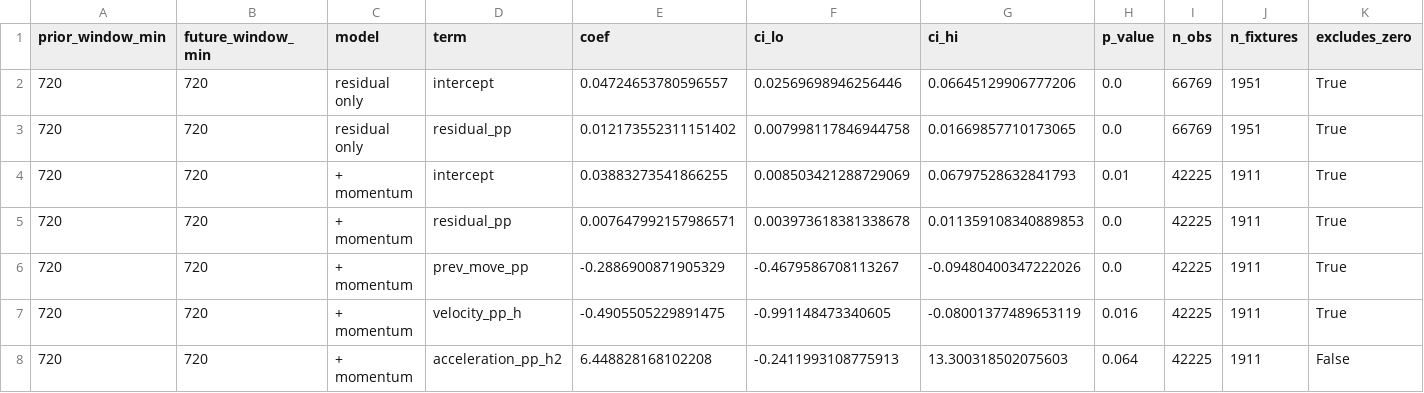
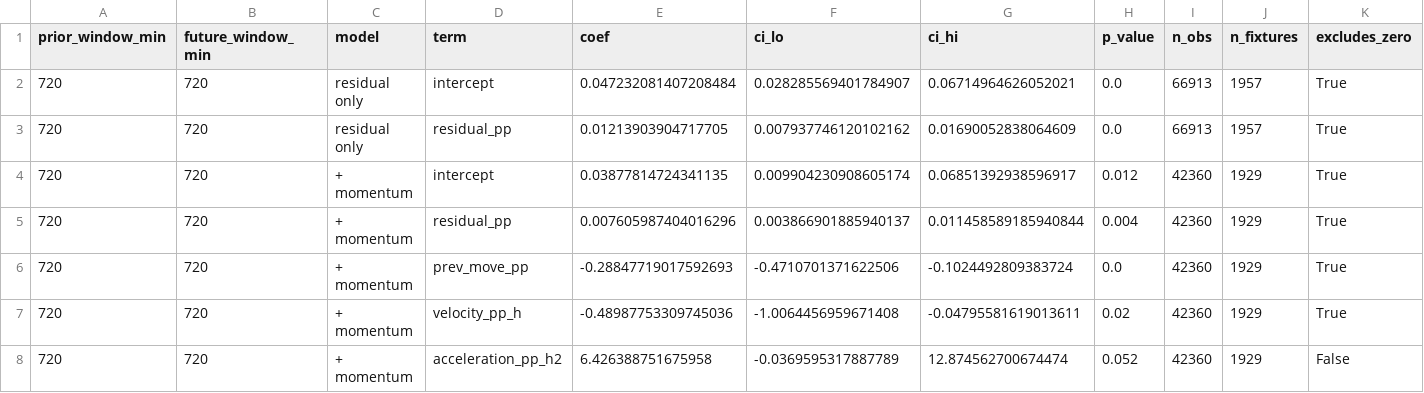
Before and after one commit to NevixAA/wowza_v11, a CSV file: output/v11_momentum_control.csv, drawn as a sheet; only a part is shown; the diff covers the shown part only; the diff names each change by its address in the sheet, - before the commit and + after, or states it on an @@ line.

```diff
--- a/output/v11_momentum_control.csv
+++ b/output/v11_momentum_control.csv
-E2 (coef): 0.04724653780596557
+E2 (coef): 0.047232081407208484
-F2 (ci_lo): 0.02569698946256446
+F2 (ci_lo): 0.028285569401784907
-G2 (ci_hi): 0.06645129906777206
+G2 (ci_hi): 0.06714964626052021
-I2:I3 (n_obs): 66769
+I2:I3 (n_obs): 66913
-J2:J3 (n_fixtures): 1951
+J2:J3 (n_fixtures): 1957
-E3 (coef): 0.012173552311151402
+E3 (coef): 0.01213903904717705
-F3 (ci_lo): 0.007998117846944758
+F3 (ci_lo): 0.007937746120102162
-G3 (ci_hi): 0.01669857710173065
+G3 (ci_hi): 0.01690052838064609
-E4 (coef): 0.03883273541866255
+E4 (coef): 0.03877814724341135
-F4 (ci_lo): 0.008503421288729069
+F4 (ci_lo): 0.009904230908605174
-G4 (ci_hi): 0.06797528632841793
+G4 (ci_hi): 0.06851392938596917
-H4 (p_value): 0.01
+H4 (p_value): 0.012
-I4:I8 (n_obs): 42225
+I4:I8 (n_obs): 42360
-J4:J8 (n_fixtures): 1911
+J4:J8 (n_fixtures): 1929
-E5 (coef): 0.007647992157986571
+E5 (coef): 0.007605987404016296
-F5 (ci_lo): 0.003973618381338678
+F5 (ci_lo): 0.003866901885940137
-G5 (ci_hi): 0.011359108340889853
+G5 (ci_hi): 0.011458589185940844
-H5 (p_value): 0.0
+H5 (p_value): 0.004
-E6 (coef): -0.2886900871905329
+E6 (coef): -0.28847719017592693
-F6 (ci_lo): -0.4679586708113267
+F6 (ci_lo): -0.4710701371622506
-G6 (ci_hi): -0.09480400347222026
+G6 (ci_hi): -0.1024492809383724
-E7 (coef): -0.4905505229891475
+E7 (coef): -0.48987753309745036
-F7 (ci_lo): -0.991148473340605
+F7 (ci_lo): -1.0064456959671408
-G7 (ci_hi): -0.08001377489653119
+G7 (ci_hi): -0.04795581619013611
-H7 (p_value): 0.016
+H7 (p_value): 0.02
-E8 (coef): 6.448828168102208
+E8 (coef): 6.426388751675958
-F8 (ci_lo): -0.2411993108775913
+F8 (ci_lo): -0.0369595317887789
-G8 (ci_hi): 13.300318502075603
+G8 (ci_hi): 12.874562700674474
-H8 (p_value): 0.064
+H8 (p_value): 0.052
```
Also changed, not shown: 39 edited cells elsewhere in this file, output/v11_graded.csv, output/v11_momentum_roles.csv, 20 other files.
